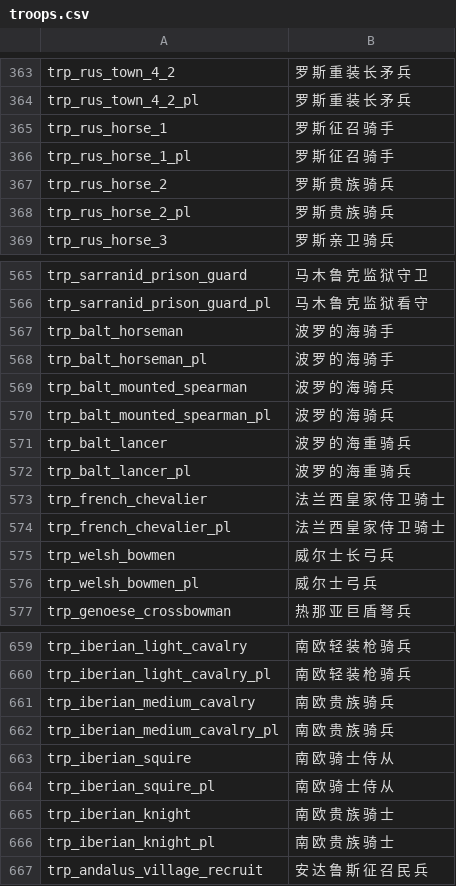
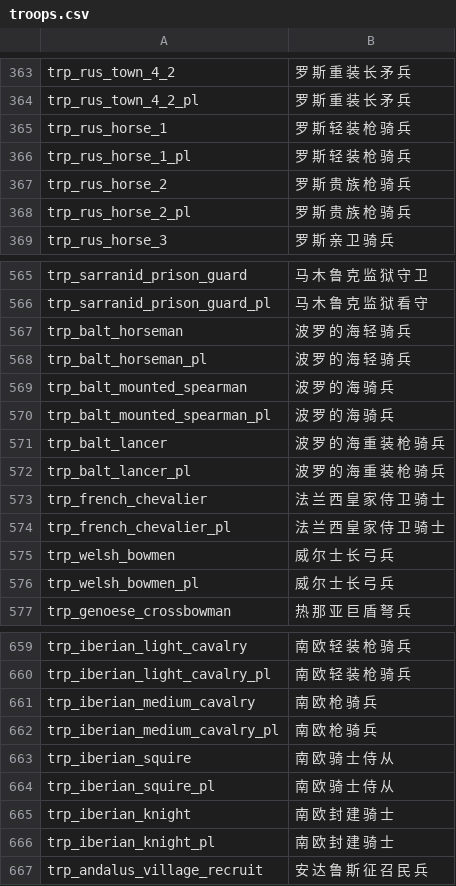
Before and after one commit to zac123456789123/mountblade-ad1257svn-chinese-translation, a CSV file: cns/troops.csv, drawn as a sheet; only a part is shown, gaps mark what is left out; the diff covers the shown part only.

```diff
--- a/cns/troops.csv
+++ b/cns/troops.csv
@@ -364,6 +364,6 @@ trp_rus_town_4_2|罗 斯 重 装 长 矛 兵
 trp_rus_town_4_2_pl|罗 斯 重 装 长 矛 兵
-trp_rus_horse_1|罗 斯 征 召 骑 手
-trp_rus_horse_1_pl|罗 斯 征 召 骑 手
-trp_rus_horse_2|罗 斯 贵 族 骑 兵
-trp_rus_horse_2_pl|罗 斯 贵 族 骑 兵
+trp_rus_horse_1|罗 斯 轻 装 枪 骑 兵
+trp_rus_horse_1_pl|罗 斯 轻 装 枪 骑 兵
+trp_rus_horse_2|罗 斯 贵 族 枪 骑 兵
+trp_rus_horse_2_pl|罗 斯 贵 族 枪 骑 兵
 trp_rus_horse_3|罗 斯 亲 卫 骑 兵
@@ -566,8 +566,8 @@ trp_sarranid_prison_guard|马 木 鲁 克 监 狱 守 卫
 trp_sarranid_prison_guard_pl|马 木 鲁 克 监 狱 看 守
-trp_balt_horseman|波 罗 的 海 骑 手
-trp_balt_horseman_pl|波 罗 的 海 骑 手
+trp_balt_horseman|波 罗 的 海 轻 骑 兵
+trp_balt_horseman_pl|波 罗 的 海 轻 骑 兵
 trp_balt_mounted_spearman|波 罗 的 海 骑 兵
 trp_balt_mounted_spearman_pl|波 罗 的 海 骑 兵
-trp_balt_lancer|波 罗 的 海 重 骑 兵
-trp_balt_lancer_pl|波 罗 的 海 重 骑 兵
+trp_balt_lancer|波 罗 的 海 重 装 枪 骑 兵
+trp_balt_lancer_pl|波 罗 的 海 重 装 枪 骑 兵
 trp_french_chevalier|法 兰 西 皇 家 侍 卫 骑 士
@@ -575,3 +575,3 @@ trp_french_chevalier_pl|法 兰 西 皇 家 侍 卫 骑 士
 trp_welsh_bowmen|威 尔 士 长 弓 兵
-trp_welsh_bowmen_pl|威 尔 士 弓 兵
+trp_welsh_bowmen_pl|威 尔 士 长 弓 兵
 trp_genoese_crossbowman|热 那 亚 巨 盾 弩 兵
@@ -660,8 +660,8 @@ trp_iberian_light_cavalry|南 欧 轻 装 枪 骑 兵
 trp_iberian_light_cavalry_pl|南 欧 轻 装 枪 骑 兵
-trp_iberian_medium_cavalry|南 欧 贵 族 骑 兵
-trp_iberian_medium_cavalry_pl|南 欧 贵 族 骑 兵
+trp_iberian_medium_cavalry|南 欧 枪 骑 兵
+trp_iberian_medium_cavalry_pl|南 欧 枪 骑 兵
 trp_iberian_squire|南 欧 骑 士 侍 从
 trp_iberian_squire_pl|南 欧 骑 士 侍 从
-trp_iberian_knight|南 欧 贵 族 骑 士
-trp_iberian_knight_pl|南 欧 贵 族 骑 士
+trp_iberian_knight|南 欧 封 建 骑 士
+trp_iberian_knight_pl|南 欧 封 建 骑 士
 trp_andalus_village_recruit|安 达 鲁 斯 征 召 民 兵
```
Also changed, not shown: 11 removed rows and 54 edited cells elsewhere in this file.
